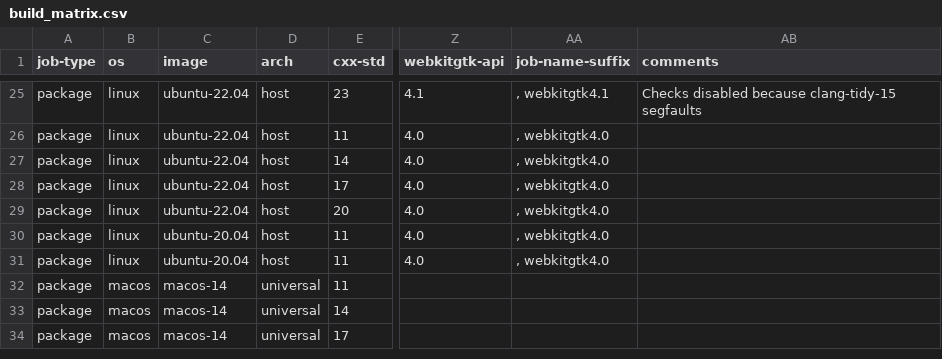
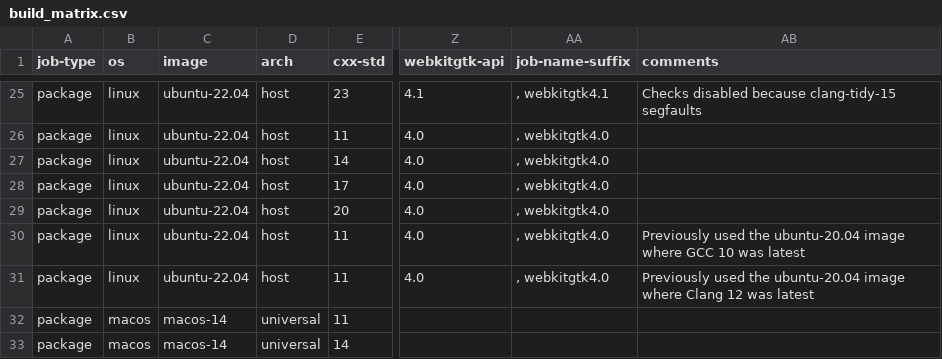
Before and after one commit to webview/webview, a CSV file: .github/workflows/build_matrix.csv, drawn as a sheet; only a part is shown, gaps mark what is left out; the shorter side is filled out with more unchanged rows; the diff names each change by its address in the sheet, - before the commit and + after, or states it on an @@ line.

Commit message:
Update Ubuntu GHA runner image from 20.04 to 22.04 (#1259)
The ubuntu-20.04 image is scheduled for removal and this change is to
avoid disruption.

```diff
--- a/.github/workflows/build_matrix.csv
+++ b/.github/workflows/build_matrix.csv
-C30:C31 (image): ubuntu-20.04
+C30:C31 (image): ubuntu-22.04
-AB30 (comments): (empty)
+AB30 (comments): Previously used the ubuntu-20.04 image where GCC 10 was latest
-AB31 (comments): (empty)
+AB31 (comments): Previously used the ubuntu-20.04 image where Clang 12 was latest
```
